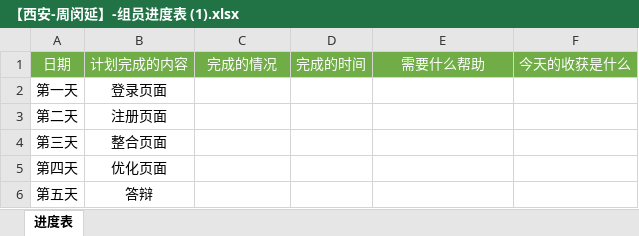
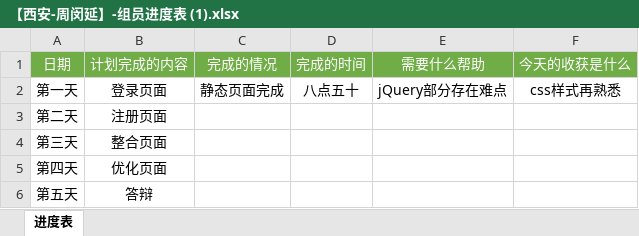
Before and after one commit to bjw666/liangcang, an Excel workbook: 【西安-周闵延】-组员进度表 (1).xlsx, sheet 进度表, drawn as a sheet; values as stored, in another font and other column widths than the file's, no borders; the diff names each change by its address in the sheet, - before the commit and + after, or states it on an @@ line.

Commit message:
完成

```diff
--- a/【西安-周闵延】-组员进度表 (1).xlsx (sheet 进度表)
+++ b/【西安-周闵延】-组员进度表 (1).xlsx (sheet 进度表)
-C2 (完成的情况): (empty)
+C2 (完成的情况): 静态页面完成
-D2 (完成的时间): (empty)
+D2 (完成的时间): 八点五十
-E2 (需要什么帮助): (empty)
+E2 (需要什么帮助): jQuery部分存在难点
-F2 (今天的收获是什么): (empty)
+F2 (今天的收获是什么): css样式再熟悉
```
